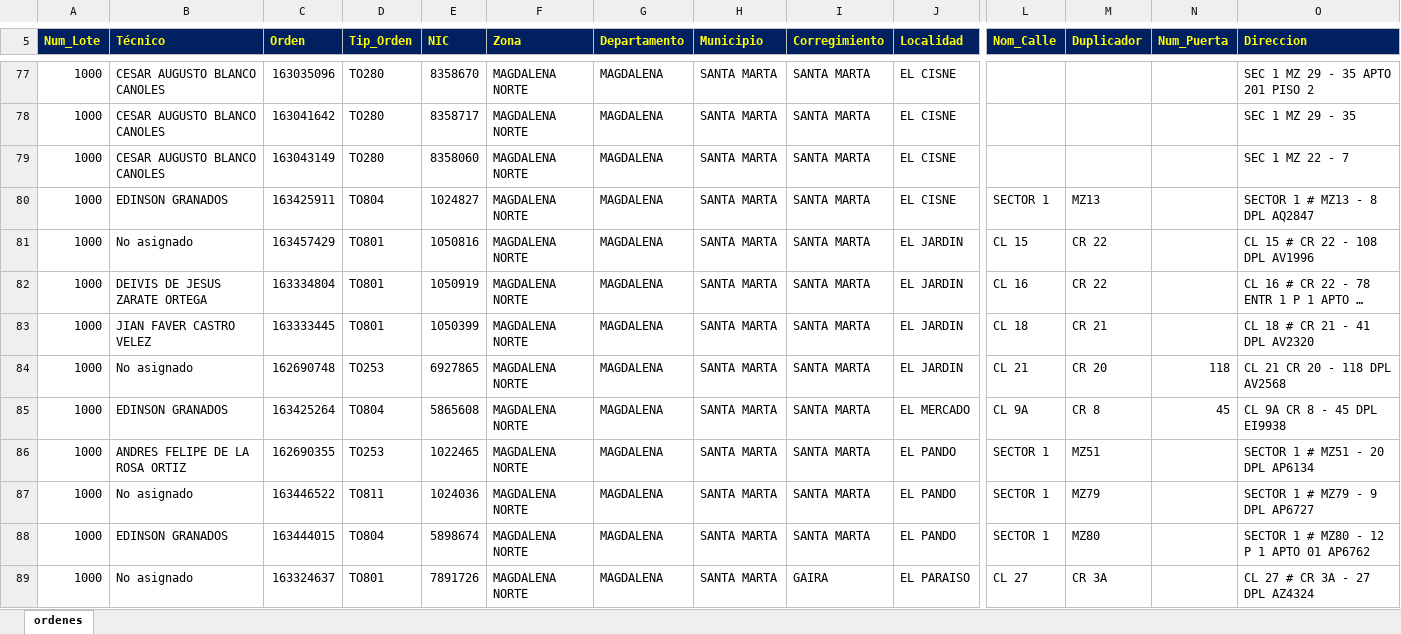
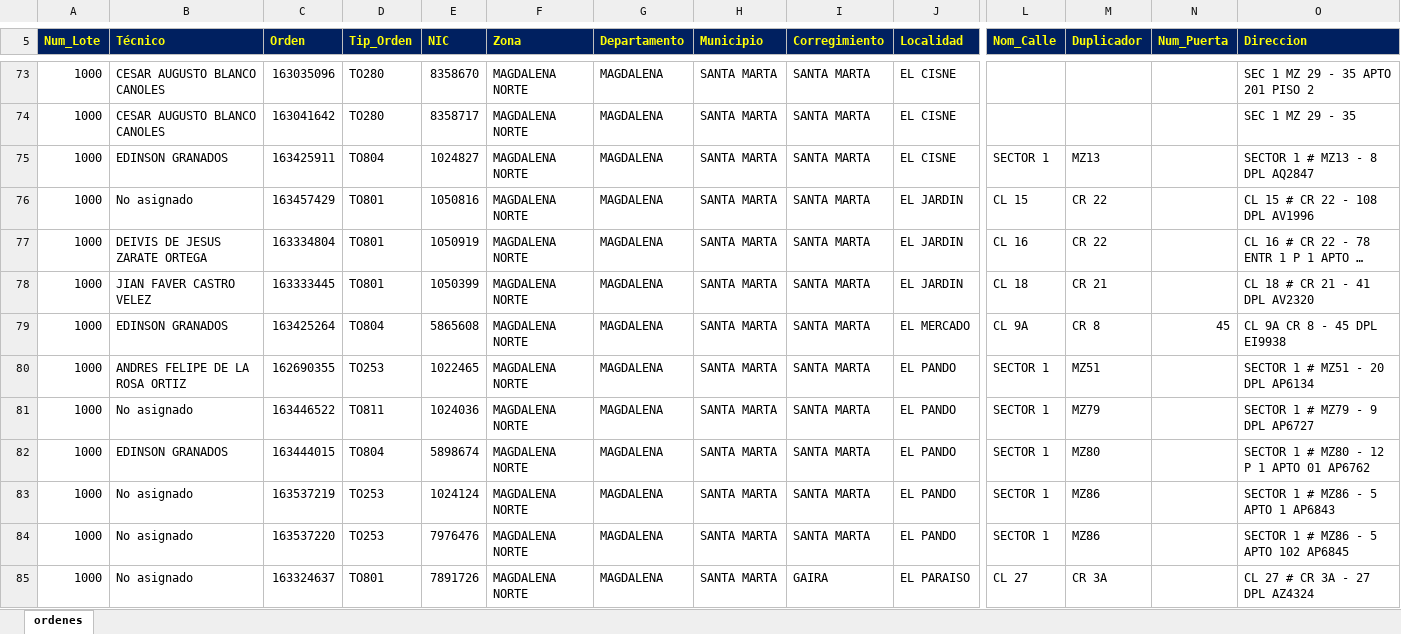
Before and after one commit to vikano27-debug/Dashboard_ING_VOA, an Excel workbook: siprem_latest.xlsx, sheet ordenes, drawn as a sheet; only a part is shown, gaps mark what is left out; long unchanged cells end in …; values as stored, in another font and other column widths than the file's, no borders; removed rows and columns are numbered as before the commit, all else as after; rows hold the shown columns only; the diff covers the shown part only; the diff names each change by its address in the sheet, - before the commit and + after, or states it on an @@ line.

```diff
--- a/siprem_latest.xlsx (sheet ordenes)
+++ b/siprem_latest.xlsx (sheet ordenes)
-row 79: 1000 | CESAR AUGUSTO BLANCO CANOLES | 163043149 | TO280 | 8358060 | MAGDALENA NORTE | MAGDALENA | SANTA MARTA | SANTA MARTA | EL CISNE |  |  |  | SEC 1 MZ 22 - 7
-row 84: 1000 | No asignado | 162690748 | TO253 | 6927865 | MAGDALENA NORTE | MAGDALENA | SANTA MARTA | SANTA MARTA | EL JARDIN | CL 21 | CR 20 | 118 | CL 21 CR 20 - 118 DPL AV2568
+row 83: 1000 | No asignado | 163537219 | TO253 | 1024124 | MAGDALENA NORTE | MAGDALENA | SANTA MARTA | SANTA MARTA | EL PANDO | SECTOR 1 | MZ86 |  | SECTOR 1 # MZ86 - 5 APTO 1 AP6843
+row 84: 1000 | No asignado | 163537220 | TO253 | 7976476 | MAGDALENA NORTE | MAGDALENA | SANTA MARTA | SANTA MARTA | EL PANDO | SECTOR 1 | MZ86 |  | SECTOR 1 # MZ86 - 5 APTO 102 AP6845
```
Also changed, not shown: 15 added rows, 36 removed rows and 52 edited cells elsewhere in this sheet.
